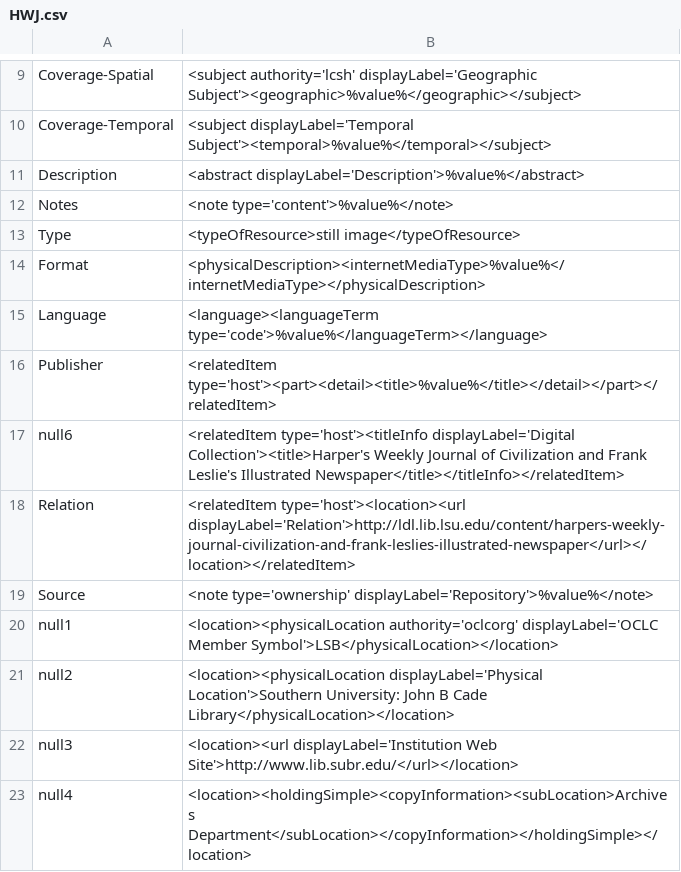
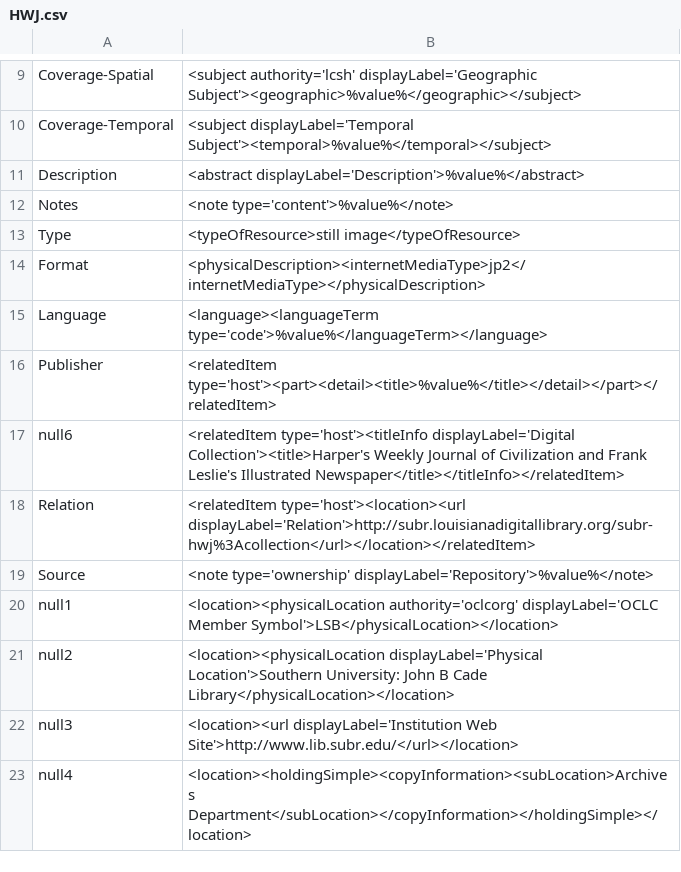
Before and after one commit to rtilla1/mik, a CSV file: extras/lsu/mappings_files/HWJ.csv, drawn as a sheet; only a part is shown, gaps mark what is left out.

Commit message:
new mapping and config for p15140coll61, updates to xsl for lsm_ccc and p16313coll91, updates to mapping for subr colls

```diff
--- a/extras/lsu/mappings_files/HWJ.csv
+++ b/extras/lsu/mappings_files/HWJ.csv
@@ -13,3 +13,3 @@ Notes,"<note type='content'>%value%</note>"
 Type,"<typeOfResource>still image</typeOfResource>"
-Format,"<physicalDescription><internetMediaType>%value%</internetMediaType></physicalDescription>"
+Format,"<physicalDescription><internetMediaType>jp2</internetMediaType></physicalDescription>"
 Language,"<language><languageTerm type='code'>%value%</languageTerm></language>"
@@ -17,3 +17,3 @@ Publisher,"<relatedItem type='host'><part><detail><title>%value%</title></detail
 null6,"<relatedItem type='host'><titleInfo displayLabel='Digital Collection'><title>Harper's Weekly Journal of Civilization and Frank Leslie's Illustrated Newspaper</title></titleInfo></relatedItem>"
-Relation,"<relatedItem type='host'><location><url displayLabel='Relation'>http://ldl.lib.lsu.edu/content/harpers-weekly-journal-civilization-and-frank-leslies-illustrated-newspaper</url></location></relatedItem>"
+Relation,"<relatedItem type='host'><location><url displayLabel='Relation'>http://subr.louisianadigitallibrary.org/subr-hwj%3Acollection</url></location></relatedItem>"
 Source,"<note type='ownership' displayLabel='Repository'>%value%</note>"
```
Also changed, not shown: extras/lsu/mappings_files/VBC.csv, 3 other files.
